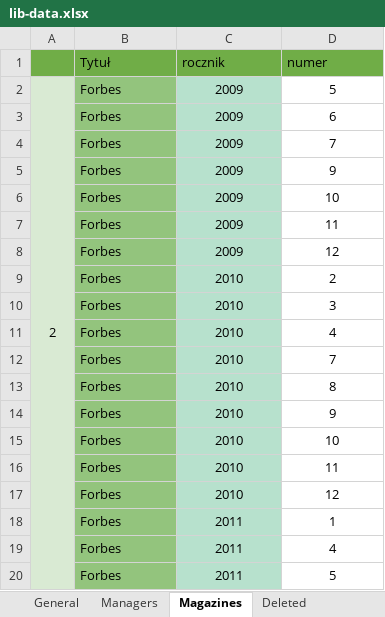
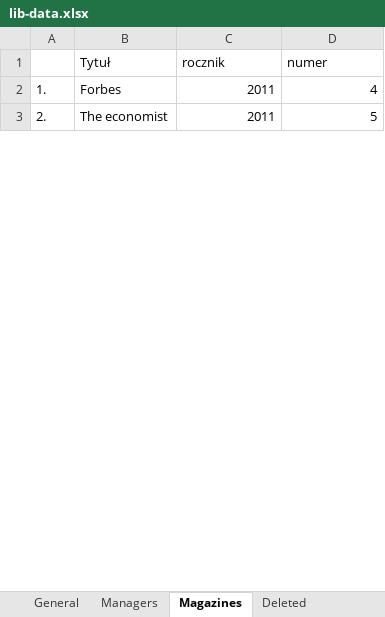
Before and after one commit to InkubatorTieto/melvil, an Excel workbook: lib-data.xlsx, sheet Magazines, drawn as a sheet; only a part is shown; values as stored, in another font and other column widths than the file's, no borders; conditional formats not drawn; removed rows and columns are numbered as before the commit, all else as after; the diff covers the shown part only; the diff names each change by its address in the sheet, - before the commit and + after, or states it on an @@ line.

```diff
--- a/lib-data.xlsx (sheet Magazines)
+++ b/lib-data.xlsx (sheet Magazines)
-A1:D1 fill: #70AD47
+A1:D1 fill: none
-row 2: 2 | Forbes | 2009 | 5
-row 3:  | Forbes | 2009 | 6
-row 4:  | Forbes | 2009 | 7
-row 5:  | Forbes | 2009 | 9
-row 6:  | Forbes | 2009 | 10
-row 7:  | Forbes | 2009 | 11
-row 8:  | Forbes | 2009 | 12
-row 9:  | Forbes | 2010 | 2
-row 10:  | Forbes | 2010 | 3
-row 11:  | Forbes | 2010 | 4
-row 12:  | Forbes | 2010 | 7
-row 13:  | Forbes | 2010 | 8
-row 14:  | Forbes | 2010 | 9
-row 15:  | Forbes | 2010 | 10
-row 16:  | Forbes | 2010 | 11
-row 17:  | Forbes | 2010 | 12
-row 18:  | Forbes | 2011 | 1
-A2: (empty)
+A2: 1.
-B2:B3 fill: #93C47D
+B2:B3 fill: none
-C2:C3 fill: #B7E1CD
+C2:C3 fill: none
-C2:D3 alignment: center
+C2:D3 alignment: right
-A3: (empty)
+A3: 2.
-B3 (Tytuł): Forbes
+B3 (Tytuł): The economist
```
Also changed, not shown: 3 added rows and 88 removed rows elsewhere in this sheet, sheet General, sheet Managers, sheet Deleted.
